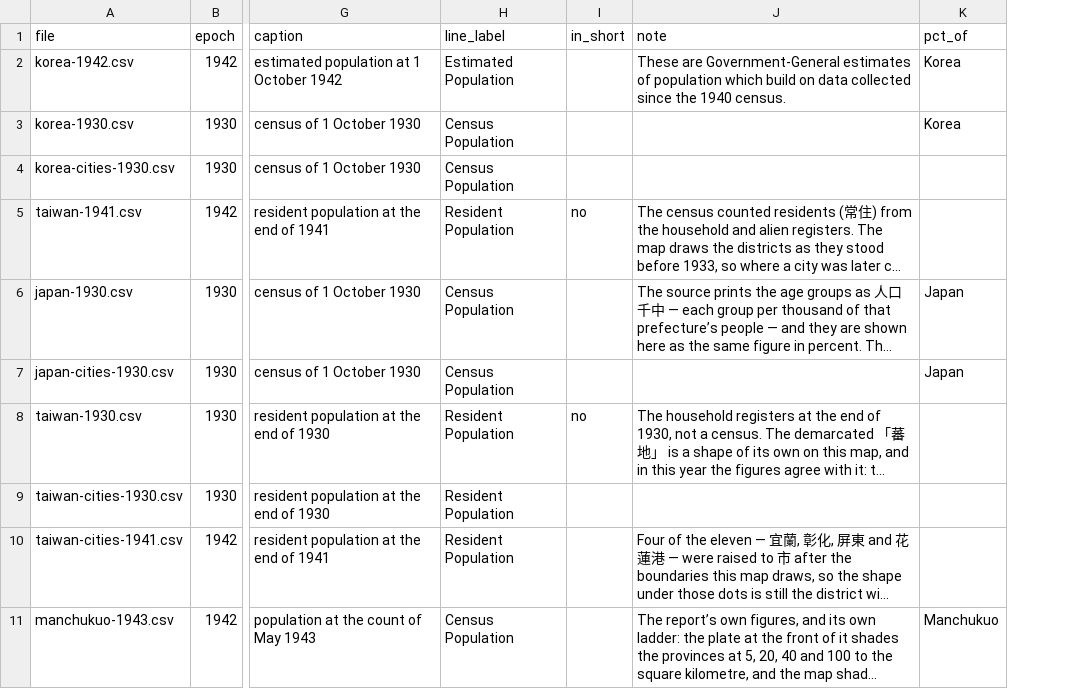
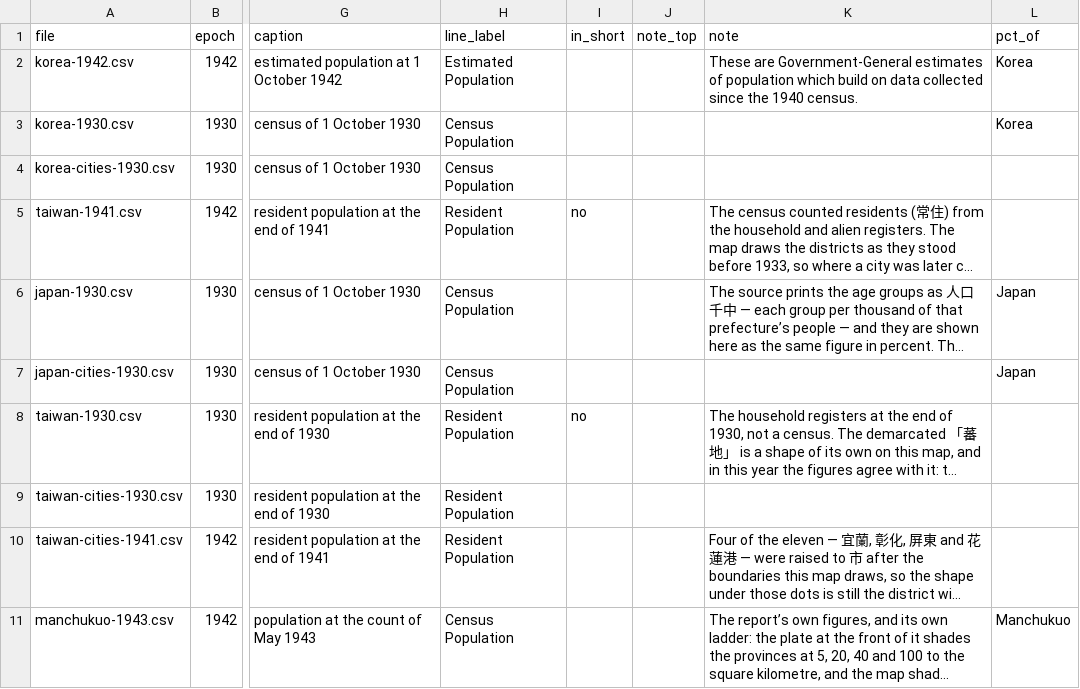
Before and after one commit to kmlawson/japanese-empire-student-map, a CSV file: data/population/index.csv, drawn as a sheet; only a part is shown, gaps mark what is left out; long unchanged cells end in …; the diff names each change by its address in the sheet, - before the commit and + after, or states it on an @@ line.

```diff
--- a/data/population/index.csv
+++ b/data/population/index.csv
+column J (note_top), empty
```
Also changed, not shown: 13 other files.
